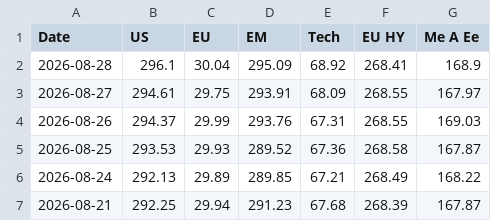
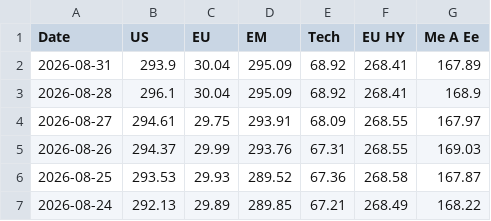
Before and after one commit to donutseater97/Sbronze, a CSV file: data/historical_data.csv, drawn as a sheet; only a part is shown; the shorter side is filled out with more unchanged rows.

```diff
--- a/data/historical_data.csv
+++ b/data/historical_data.csv
@@ -1,2 +1,3 @@
 Date,US,EU,EM,Tech,EU HY,Me A Ee
+2026-08-31,293.9,30.04,295.09,68.92,268.41,167.89
 2026-08-28,296.1,30.04,295.09,68.92,268.41,168.9
```
